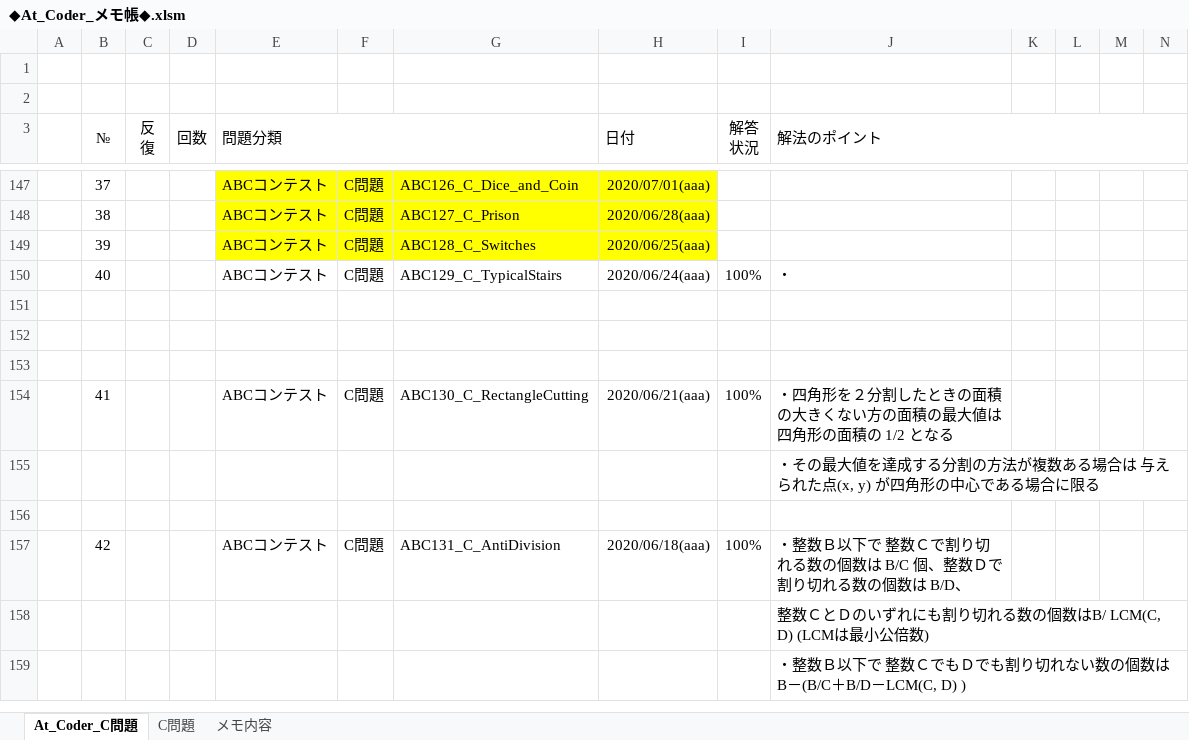
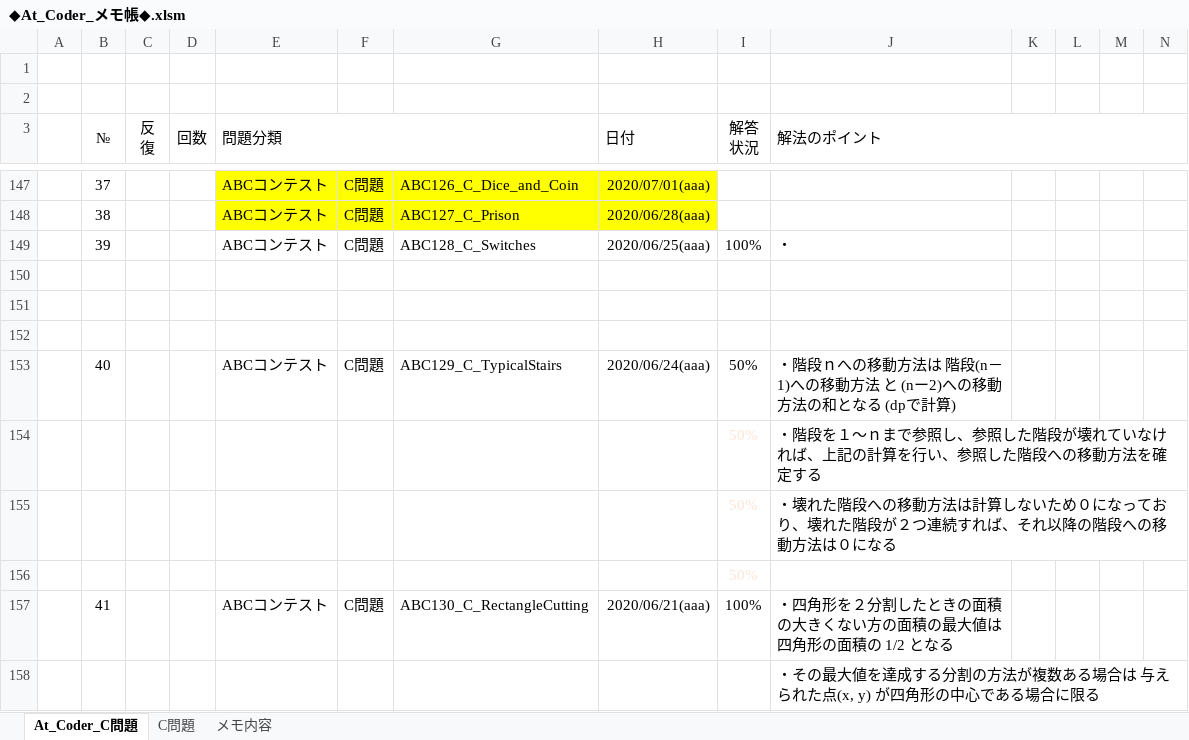
Before and after one commit to roshihie/At_Coder, an Excel workbook: ◆At_Coder_メモ帳◆.xlsm, sheet At_Coder_C問題, drawn as a sheet; only a part is shown, gaps mark what is left out; the shorter side is filled out with more unchanged rows; values as stored, in another font and other column widths than the file's, no borders; charts and pictures and conditional formats not drawn; removed rows and columns are numbered as before the commit, all else as after; rows hold the shown columns only; the diff names each change by its address in the sheet, - before the commit and + after, or states it on an @@ line.

```diff
--- a/◆At_Coder_メモ帳◆.xlsm (sheet At_Coder_C問題)
+++ b/◆At_Coder_メモ帳◆.xlsm (sheet At_Coder_C問題)
-E149:H149 fill: #FFFF00
+E149:H149 fill: none
-I149 (解答 状況): (empty)
+I149 (解答 状況): 100%
-J149 (解法のポイント): (empty)
+J149 (解法のポイント): ・
-row 150:  | 40 |  |  | ABCコンテスト | C問題 | ABC129_C_TypicalStairs | 2020/06/24(aaa) | 100% | ・
+row 153:  | 40 |  |  | ABCコンテスト | C問題 | ABC129_C_TypicalStairs | 2020/06/24(aaa) | 50% | ・階段ｎへの移動方法は 階段(n－1)への移動方法 と (nー2)への移動方法の和となる (dpで計算)
+row 154:  |  |  |  |  |  |  |  | 50% | ・階段を１～ｎまで参照し、参照した階段が壊れていなければ、上記の計算を行い、参照した階段への移動方法を確定する
+row 155:  |  |  |  |  |  |  |  | 50% | ・壊れた階段への移動方法は計算しないため０になっており、壊れた階段が２つ連続すれば、それ以降の階段への移動方法は０になる
+row 156:  |  |  |  |  |  |  |  | 50%
```
Also changed, not shown: formulas that keep their value, charts or pictures, ◆C++_Language解説◆.xlsm, 2 other files.
